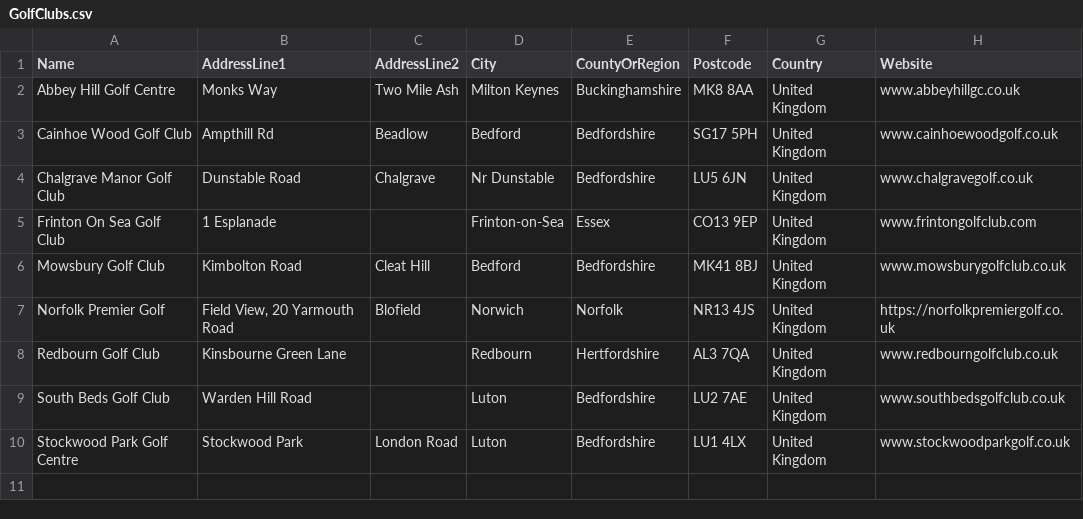
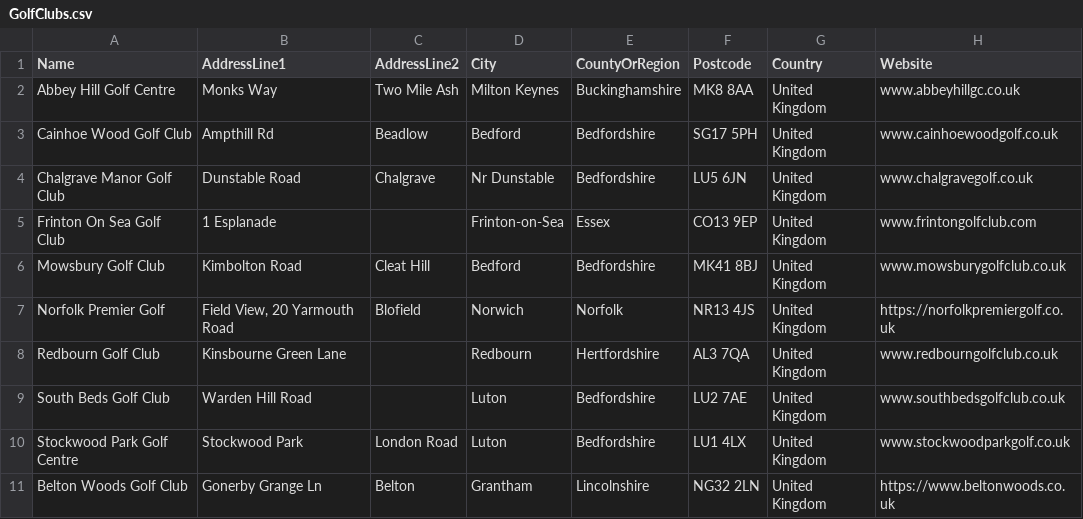
Before and after one commit to blumunki/GolfTrackerApp, a CSV file: GolfTrackerApp.Web/Data/GolfClubs.csv, drawn as a sheet.

```diff
--- a/GolfTrackerApp.Web/Data/GolfClubs.csv
+++ b/GolfTrackerApp.Web/Data/GolfClubs.csv
@@ -10 +10,2 @@ South Beds Golf Club,Warden Hill Road,,Luton,Bedfordshire,LU2 7AE,United Kingdom
 Stockwood Park Golf Centre,Stockwood Park,London Road,Luton,Bedfordshire,LU1 4LX,United Kingdom,www.stockwoodparkgolf.co.uk
+Belton Woods Golf Club,Gonerby Grange Ln,Belton,Grantham,Lincolnshire,NG32 2LN,United Kingdom,https://www.beltonwoods.co.uk
```
Also changed, not shown: GolfTrackerApp.Web/Data/GolfCourses.csv, GolfTrackerApp.Web/Data/Holes.csv, 2 other files.
